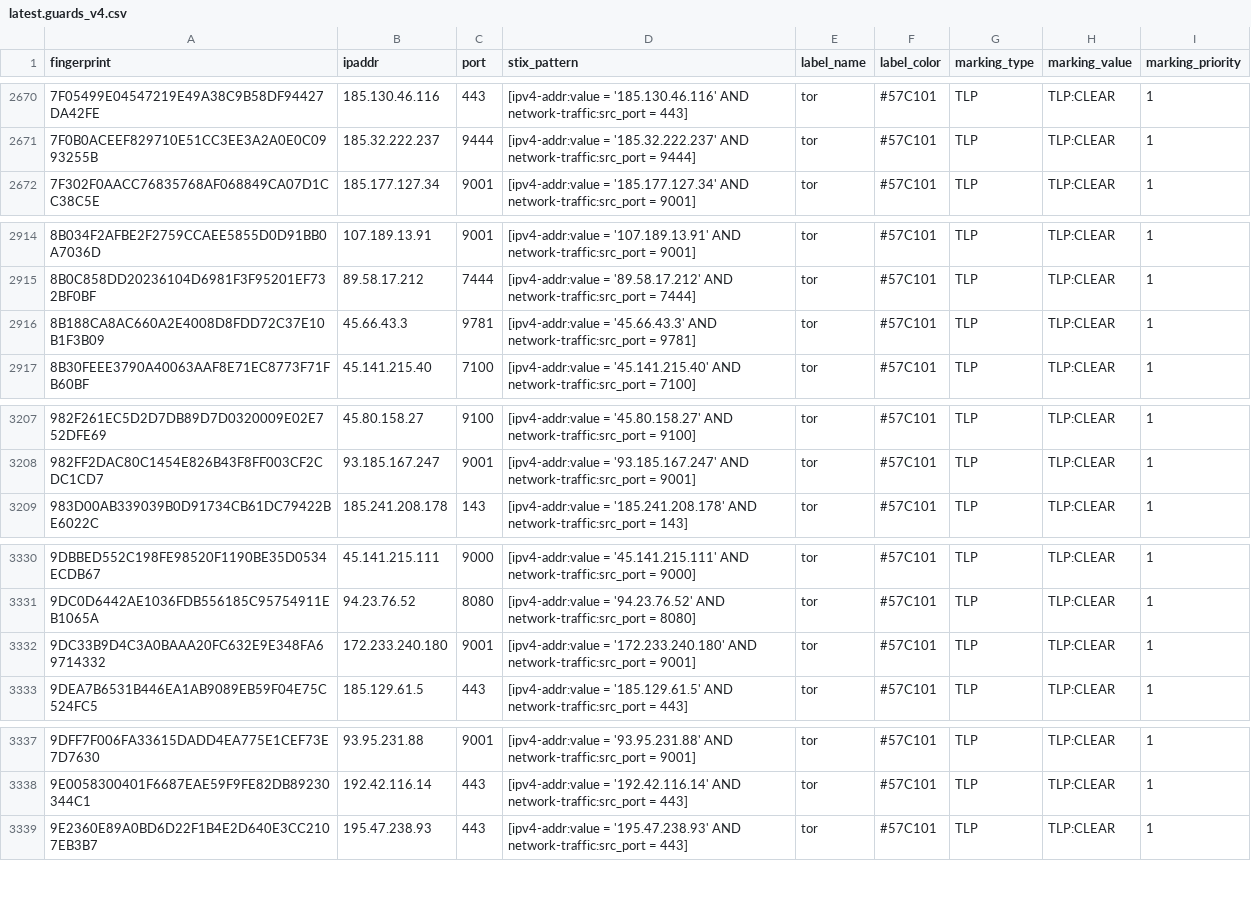
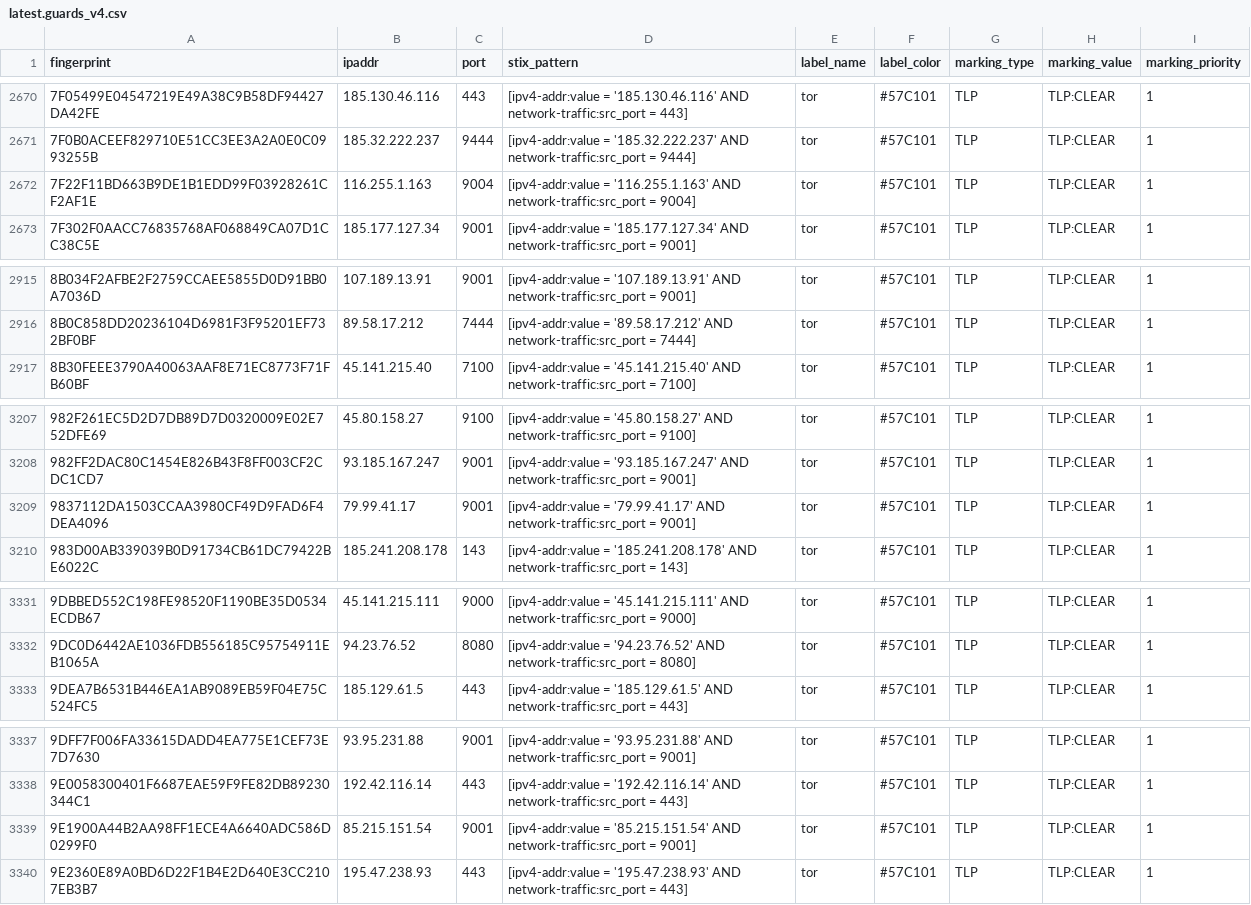
Before and after one commit to DreadFog/tor_csv_feed_opencti, a CSV file: latest.guards_v4.csv, drawn as a sheet; only a part is shown, gaps mark what is left out.

```diff
--- a/latest.guards_v4.csv
+++ b/latest.guards_v4.csv
@@ -2671,2 +2671,3 @@ fingerprint,ipaddr,port,stix_pattern,label_name,label_color,marking_type,marking
 7F0B0ACEEF829710E51CC3EE3A2A0E0C0993255B,185.32.222.237,9444,[ipv4-addr:value = '185.32.222.237' AND network-traffic:src_port = 9444],tor,#57C101,TLP,TLP:CLEAR,1
+7F22F11BD663B9DE1B1EDD99F03928261CF2AF1E,116.255.1.163,9004,[ipv4-addr:value = '116.255.1.163' AND network-traffic:src_port = 9004],tor,#57C101,TLP,TLP:CLEAR,1
 7F302F0AACC76835768AF068849CA07D1CC38C5E,185.177.127.34,9001,[ipv4-addr:value = '185.177.127.34' AND network-traffic:src_port = 9001],tor,#57C101,TLP,TLP:CLEAR,1
@@ -2915,3 +2916,2 @@ fingerprint,ipaddr,port,stix_pattern,label_name,label_color,marking_type,marking
 8B0C858DD20236104D6981F3F95201EF732BF0BF,89.58.17.212,7444,[ipv4-addr:value = '89.58.17.212' AND network-traffic:src_port = 7444],tor,#57C101,TLP,TLP:CLEAR,1
-8B188CA8AC660A2E4008D8FDD72C37E10B1F3B09,45.66.43.3,9781,[ipv4-addr:value = '45.66.43.3' AND network-traffic:src_port = 9781],tor,#57C101,TLP,TLP:CLEAR,1
 8B30FEEE3790A40063AAF8E71EC8773F71FB60BF,45.141.215.40,7100,[ipv4-addr:value = '45.141.215.40' AND network-traffic:src_port = 7100],tor,#57C101,TLP,TLP:CLEAR,1
@@ -3208,2 +3208,3 @@ fingerprint,ipaddr,port,stix_pattern,label_name,label_color,marking_type,marking
 982FF2DAC80C1454E826B43F8FF003CF2CDC1CD7,93.185.167.247,9001,[ipv4-addr:value = '93.185.167.247' AND network-traffic:src_port = 9001],tor,#57C101,TLP,TLP:CLEAR,1
+9837112DA1503CCAA3980CF49D9FAD6F4DEA4096,79.99.41.17,9001,[ipv4-addr:value = '79.99.41.17' AND network-traffic:src_port = 9001],tor,#57C101,TLP,TLP:CLEAR,1
 983D00AB339039B0D91734CB61DC79422BE6022C,185.241.208.178,143,[ipv4-addr:value = '185.241.208.178' AND network-traffic:src_port = 143],tor,#57C101,TLP,TLP:CLEAR,1
@@ -3331,3 +3332,2 @@ fingerprint,ipaddr,port,stix_pattern,label_name,label_color,marking_type,marking
 9DC0D6442AE1036FDB556185C95754911EB1065A,94.23.76.52,8080,[ipv4-addr:value = '94.23.76.52' AND network-traffic:src_port = 8080],tor,#57C101,TLP,TLP:CLEAR,1
-9DC33B9D4C3A0BAAA20FC632E9E348FA69714332,172.233.240.180,9001,[ipv4-addr:value = '172.233.240.180' AND network-traffic:src_port = 9001],tor,#57C101,TLP,TLP:CLEAR,1
 9DEA7B6531B446EA1AB9089EB59F04E75C524FC5,185.129.61.5,443,[ipv4-addr:value = '185.129.61.5' AND network-traffic:src_port = 443],tor,#57C101,TLP,TLP:CLEAR,1
@@ -3338,2 +3338,3 @@ fingerprint,ipaddr,port,stix_pattern,label_name,label_color,marking_type,marking
 9E0058300401F6687EAE59F9FE82DB89230344C1,192.42.116.14,443,[ipv4-addr:value = '192.42.116.14' AND network-traffic:src_port = 443],tor,#57C101,TLP,TLP:CLEAR,1
+9E1900A44B2AA98FF1ECE4A6640ADC586D0299F0,85.215.151.54,9001,[ipv4-addr:value = '85.215.151.54' AND network-traffic:src_port = 9001],tor,#57C101,TLP,TLP:CLEAR,1
 9E2360E89A0BD6D22F1B4E2D640E3CC2107EB3B7,195.47.238.93,443,[ipv4-addr:value = '195.47.238.93' AND network-traffic:src_port = 443],tor,#57C101,TLP,TLP:CLEAR,1
```
Also changed, not shown: latest.all_v6.csv, latest.exits_v4.csv, 3 other files.
